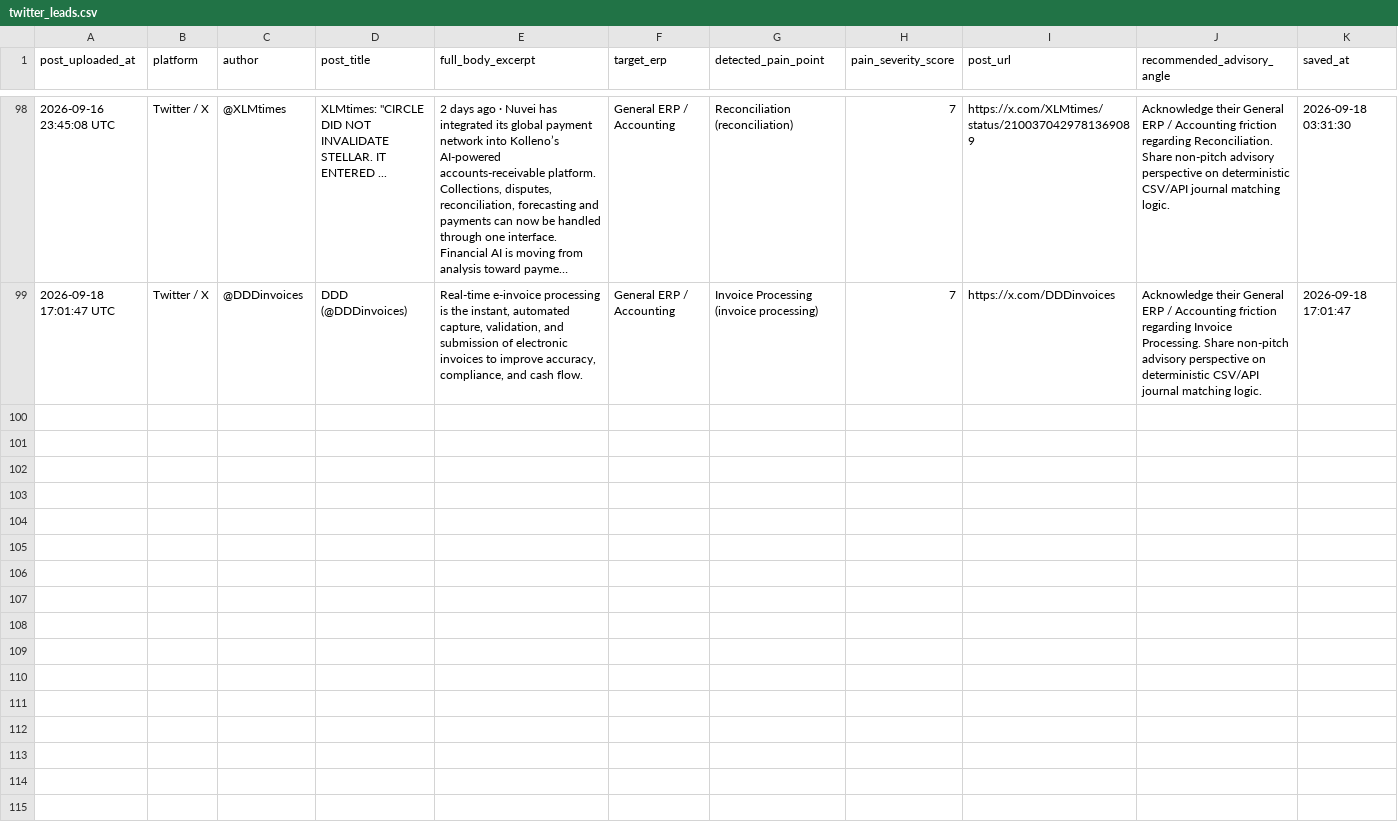
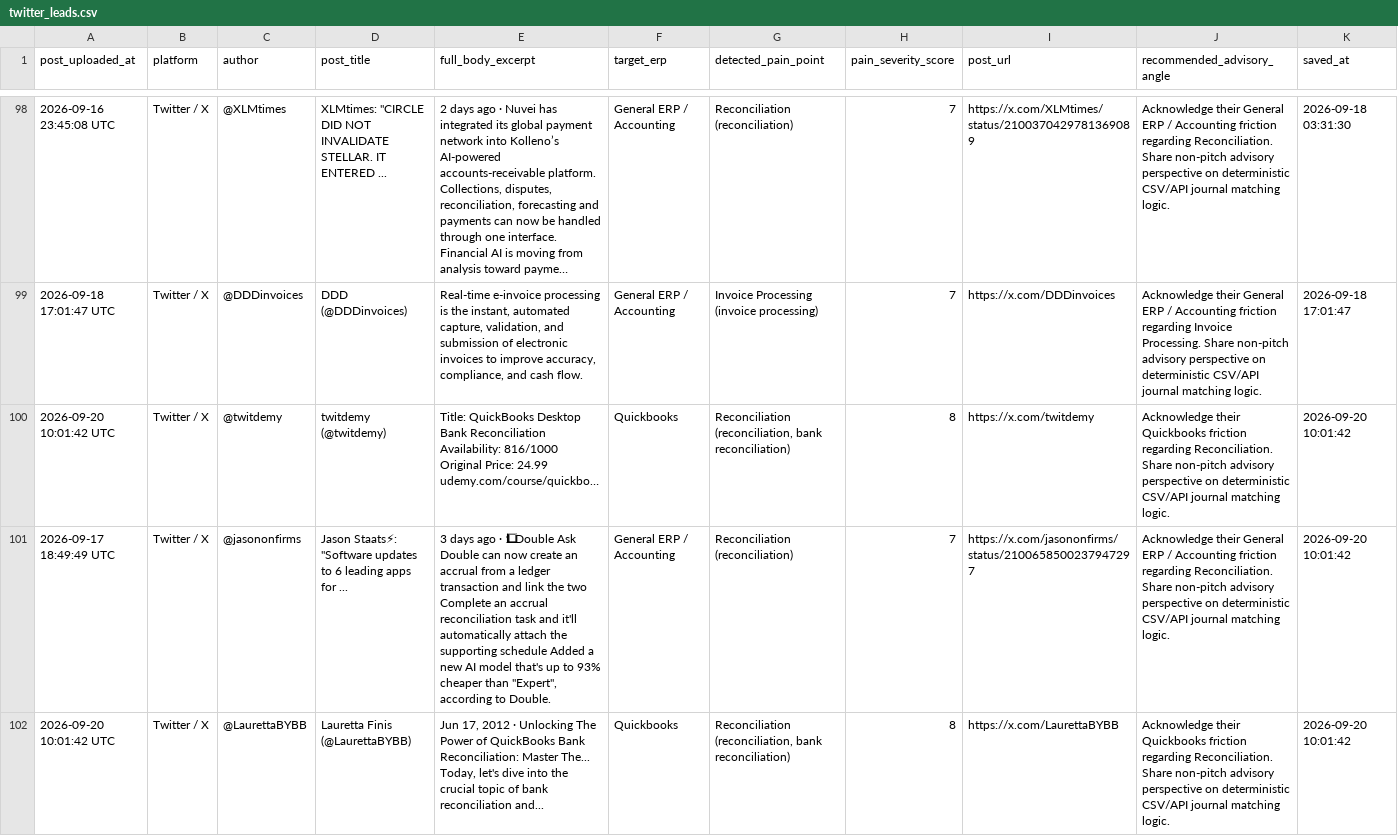
Before and after one commit to k39139215-gif/verasett-social-radar, a CSV file: social_leads/twitter_leads.csv, drawn as a sheet; only a part is shown, gaps mark what is left out; long unchanged cells end in …; the diff names each change by its address in the sheet, - before the commit and + after, or states it on an @@ line.

Commit message:
Auto-harvest: Fresh social intent leads [skip ci]

```diff
--- a/social_leads/twitter_leads.csv
+++ b/social_leads/twitter_leads.csv
+row 100: 2026-09-20 10:01:42 UTC | Twitter / X | @twitdemy | twitdemy (@twitdemy) | Title: QuickBooks Desktop Bank Reconciliation Availability: 816/1000 Original Price: 24.99 udemy.com/course/quickbo… | Quickbooks | Reconciliation (reconciliation, bank reconciliation) | 8 | https://x.com/twitdemy | Acknowledge their Quickbooks friction regarding Reconciliation. Share non-pitch advisory perspective on deterministic CSV/API journal matching logic. | 2026-09-20 10:01:42
+row 101: 2026-09-17 18:49:49 UTC | Twitter / X | @jasononfirms | Jason Staats⚡: "Software updates to 6 leading apps for ... | 3 days ago · 1⃣ Double Ask Double can now create an accrual from a ledger transaction and link the two Complete an accrual reconciliation task and it'll automatically attach the supporting schedule Added a new AI model that's up to 93% cheaper than "Expert", according to Double. | General ERP / Accounting | Reconciliation (reconciliation) | 7 | https://x.com/jasononfirms/status/2100658500237947297 | Acknowledge their General ERP / Accounting friction regarding Reconciliation. Share non-pitch advisory perspective on deterministic CSV/API journal matching logic. | 2026-09-20 10:01:42
+row 102: 2026-09-20 10:01:42 UTC | Twitter / X | @LaurettaBYBB | Lauretta Finis (@LaurettaBYBB) | Jun 17, 2012 · Unlocking The Power of QuickBooks Bank Reconciliation: Master The... Today, let's dive into the crucial topic of bank reconciliation and... | Quickbooks | Reconciliation (reconciliation, bank reconciliation) | 8 | https://x.com/LaurettaBYBB | Acknowledge their Quickbooks friction regarding Reconciliation. Share non-pitch advisory perspective on deterministic CSV/API journal matching logic. | 2026-09-20 10:01:42
```
Also changed, not shown: 2 other files.
